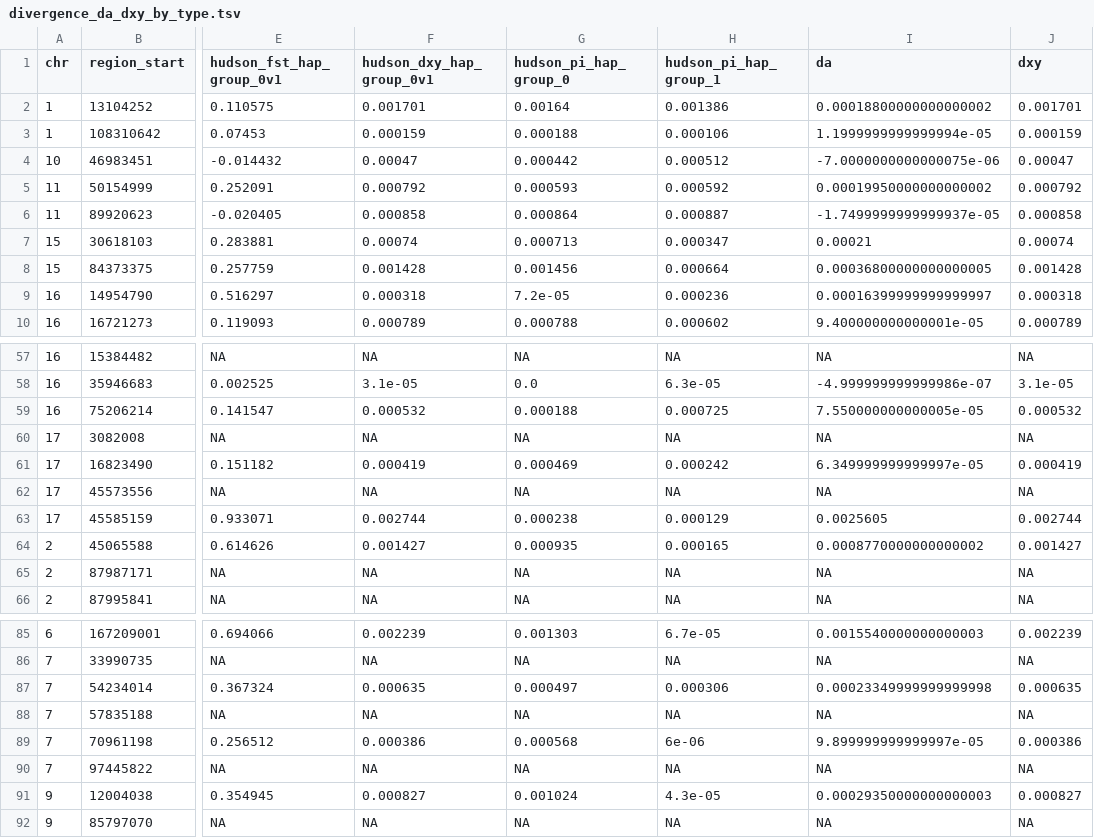
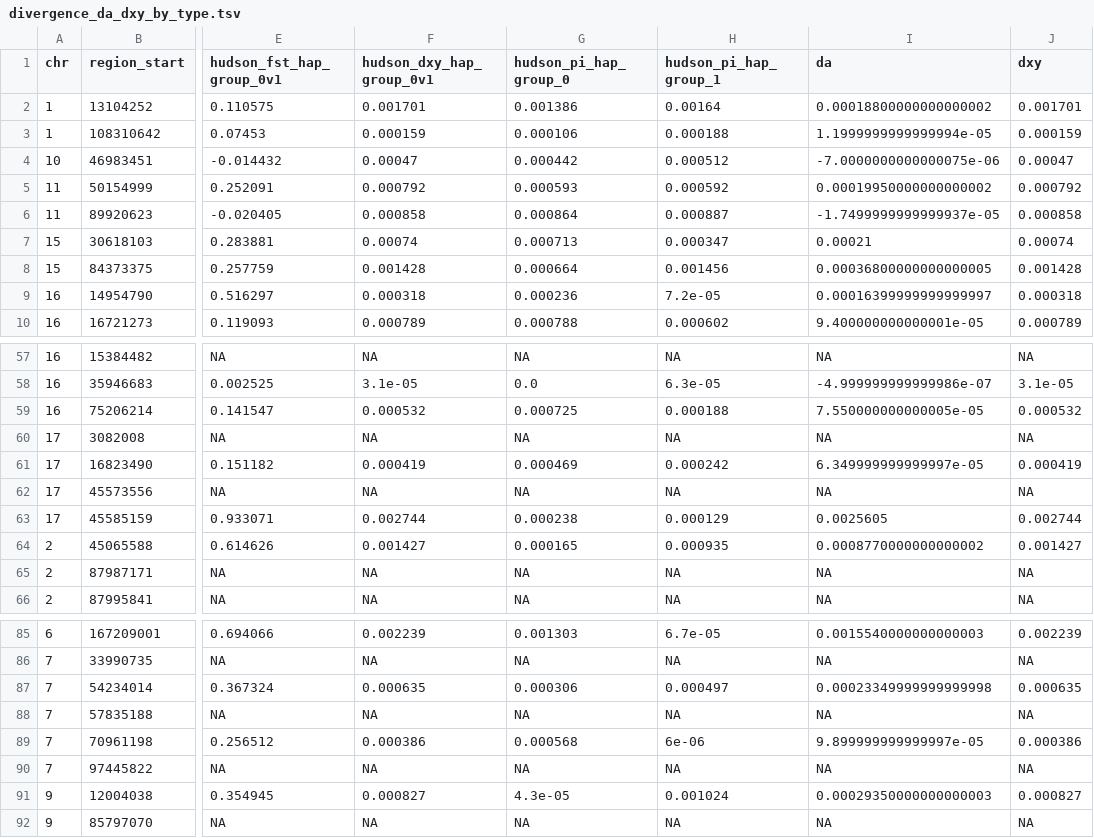
Before and after one commit to SauersML/ferromic, a TSV file: data/divergence_da_dxy_by_type.tsv, drawn as a sheet; only a part is shown, gaps mark what is left out; the diff covers the shown part only; the diff names each change by its address in the sheet, - before the commit and + after, or states it on an @@ line.

```diff
--- a/data/divergence_da_dxy_by_type.tsv
+++ b/data/divergence_da_dxy_by_type.tsv
-G2 (hudson_pi_hap_group_0): 0.00164
+G2 (hudson_pi_hap_group_0): 0.001386
-H2 (hudson_pi_hap_group_1): 0.001386
+H2 (hudson_pi_hap_group_1): 0.00164
-G3 (hudson_pi_hap_group_0): 0.000188
+G3 (hudson_pi_hap_group_0): 0.000106
-H3 (hudson_pi_hap_group_1): 0.000106
+H3 (hudson_pi_hap_group_1): 0.000188
-G8 (hudson_pi_hap_group_0): 0.001456
+G8 (hudson_pi_hap_group_0): 0.000664
-H8 (hudson_pi_hap_group_1): 0.000664
+H8 (hudson_pi_hap_group_1): 0.001456
-G9 (hudson_pi_hap_group_0): 7.2e-05
+G9 (hudson_pi_hap_group_0): 0.000236
-H9 (hudson_pi_hap_group_1): 0.000236
+H9 (hudson_pi_hap_group_1): 7.2e-05
-G59 (hudson_pi_hap_group_0): 0.000188
+G59 (hudson_pi_hap_group_0): 0.000725
-H59 (hudson_pi_hap_group_1): 0.000725
+H59 (hudson_pi_hap_group_1): 0.000188
-G64 (hudson_pi_hap_group_0): 0.000935
+G64 (hudson_pi_hap_group_0): 0.000165
-H64 (hudson_pi_hap_group_1): 0.000165
+H64 (hudson_pi_hap_group_1): 0.000935
-G87 (hudson_pi_hap_group_0): 0.000497
+G87 (hudson_pi_hap_group_0): 0.000306
-H87 (hudson_pi_hap_group_1): 0.000306
+H87 (hudson_pi_hap_group_1): 0.000497
-G91 (hudson_pi_hap_group_0): 0.001024
+G91 (hudson_pi_hap_group_0): 4.3e-05
-H91 (hudson_pi_hap_group_1): 4.3e-05
+H91 (hudson_pi_hap_group_1): 0.001024
```
Also changed, not shown: 32 edited cells elsewhere in this file, data/four_fold_pi_by_inversion.tsv, data/four_fold_pi_tests.tsv, 7 other files.
